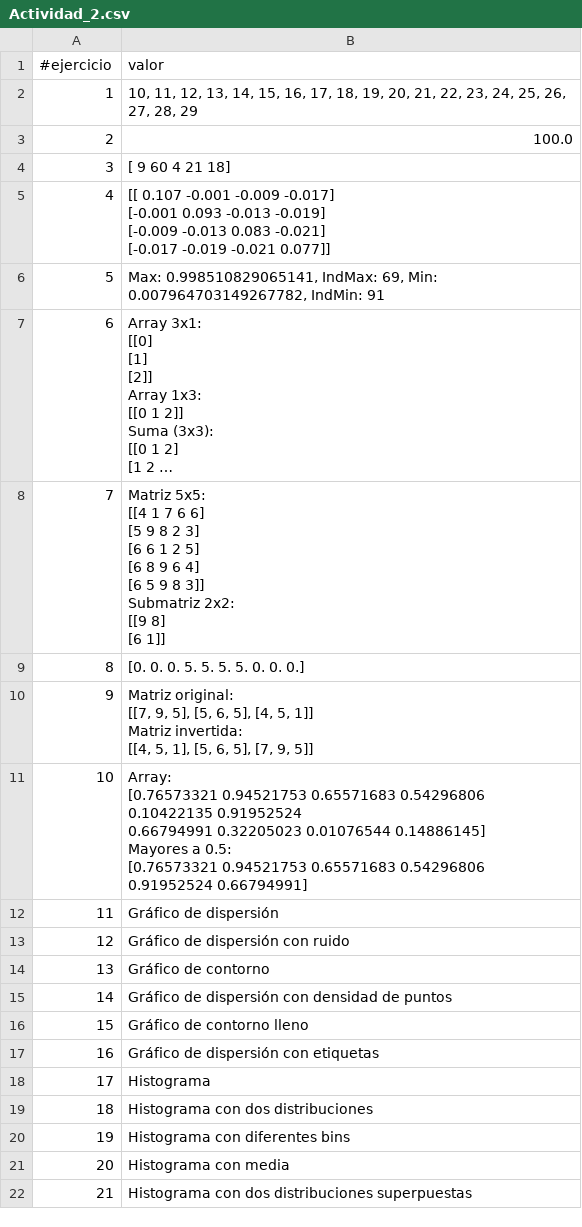
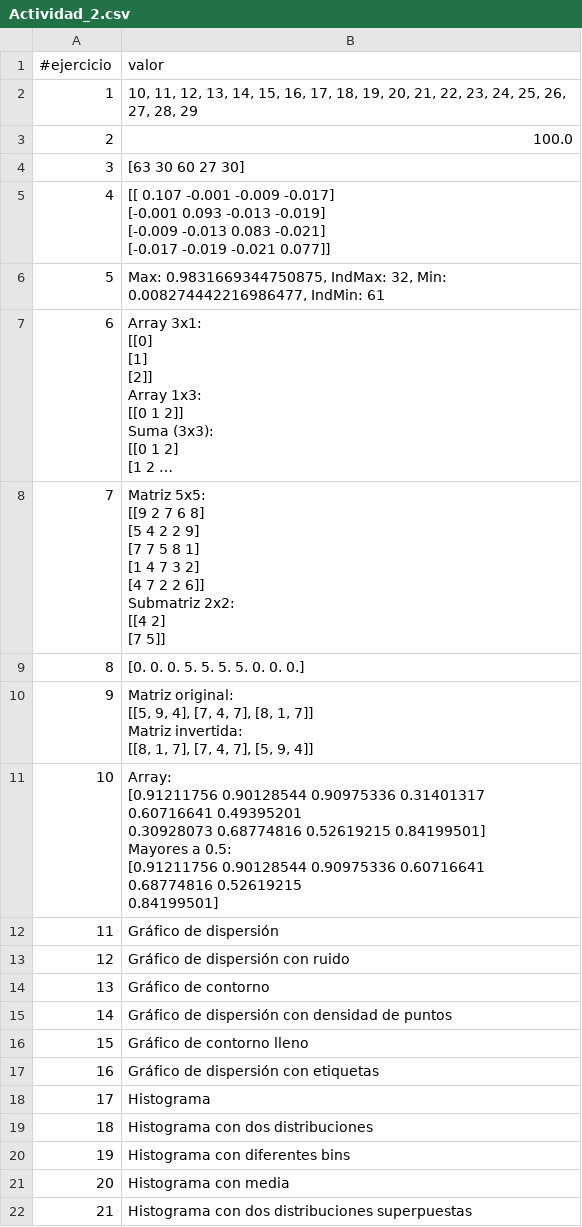
Before and after one commit to huber-toro/huber_ruiz, a CSV file: src/evidencias/actividad_2/Actividad_2.csv, drawn as a sheet; long unchanged cells end in …; ↵ is a line break in a cell; the diff names each change by its address in the sheet, - before the commit and + after, or states it on an @@ line.

Commit message:
Entregables_actividad_1 y 2

```diff
--- a/src/evidencias/actividad_2/Actividad_2.csv
+++ b/src/evidencias/actividad_2/Actividad_2.csv
-B4 (valor): [ 9 60 4 21 18]
+B4 (valor): [63 30 60 27 30]
-B6 (valor): Max: 0.998510829065141, IndMax: 69, Min: 0.007964703149267782, IndMin: 91
+B6 (valor): Max: 0.9831669344750875, IndMax: 32, Min: 0.008274442216986477, IndMin: 61
-B8 (valor): Matriz 5x5: ↵ [[4 1 7 6 6] ↵ [5 9 8 2 3] ↵ [6 6 1 2 5] ↵ [6 8 9 6 4] ↵ [6 5 9 8 3]] ↵ Submatriz 2x2: ↵ [[9 8] ↵ [6 1]]
+B8 (valor): Matriz 5x5: ↵ [[9 2 7 6 8] ↵ [5 4 2 2 9] ↵ [7 7 5 8 1] ↵ [1 4 7 3 2] ↵ [4 7 2 2 6]] ↵ Submatriz 2x2: ↵ [[4 2] ↵ [7 5]]
-B10 (valor): Matriz original: ↵ [[7, 9, 5], [5, 6, 5], [4, 5, 1]] ↵ Matriz invertida: ↵ [[4, 5, 1], [5, 6, 5], [7, 9, 5]]
+B10 (valor): Matriz original: ↵ [[5, 9, 4], [7, 4, 7], [8, 1, 7]] ↵ Matriz invertida: ↵ [[8, 1, 7], [7, 4, 7], [5, 9, 4]]
-B11 (valor): Array: ↵ [0.76573321 0.94521753 0.65571683 0.54296806 0.10422135 0.91952524 ↵ 0.66794991 0.32205023 0.01076544 0.14886145] ↵ Mayores a 0.5: ↵ [0.76573321 0.94521753 0.65571683 0.54296806 0.91952524 0.66794991]
+B11 (valor): Array: ↵ [0.91211756 0.90128544 0.90975336 0.31401317 0.60716641 0.49395201 ↵ 0.30928073 0.68774816 0.52619215 0.84199501] ↵ Mayores a 0.5: ↵ [0.91211756 0.90128544 0.90975336 0.60716641 0.68774816 0.52619215 ↵ 0.84199501]
```
Also changed, not shown: 9 other files.
